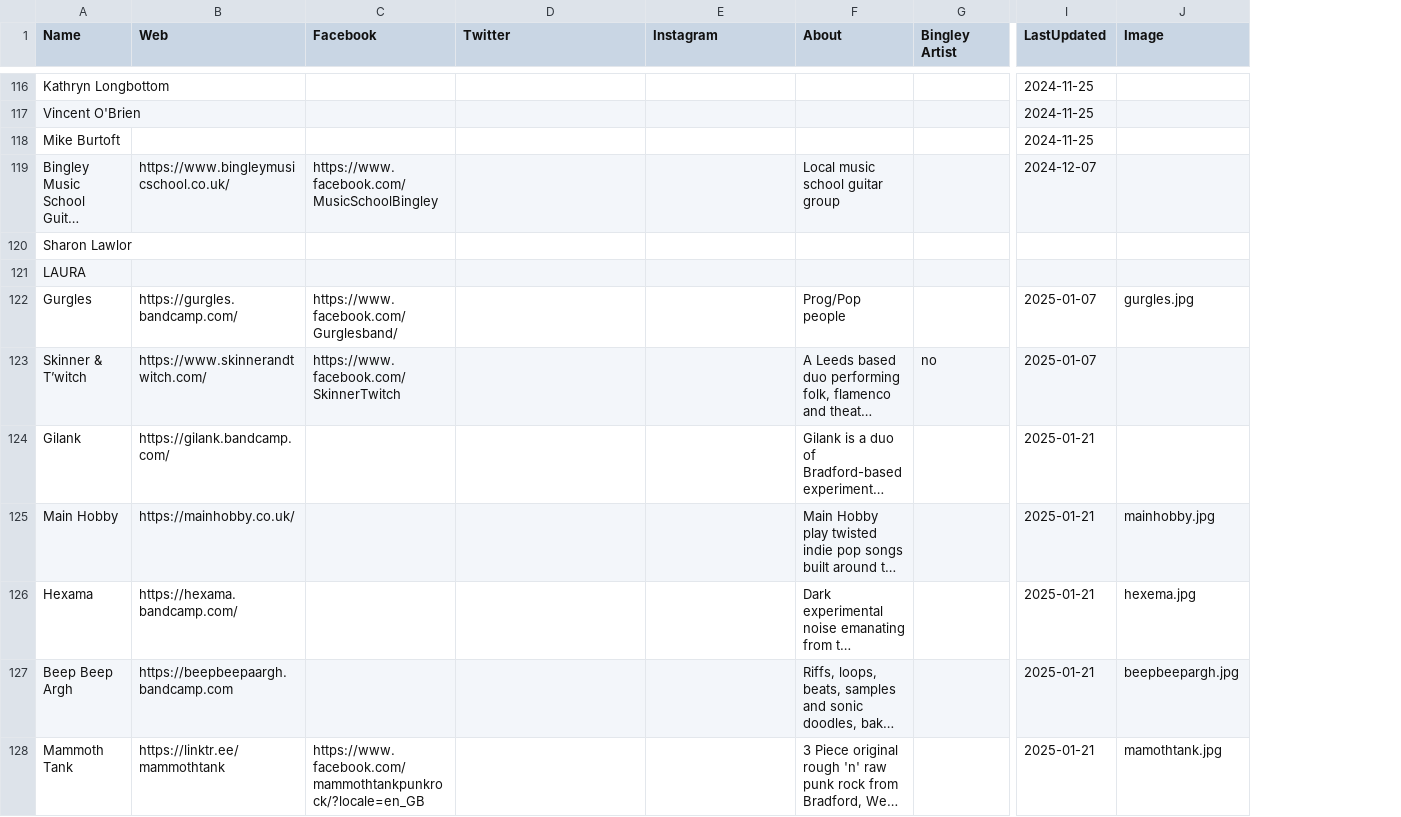
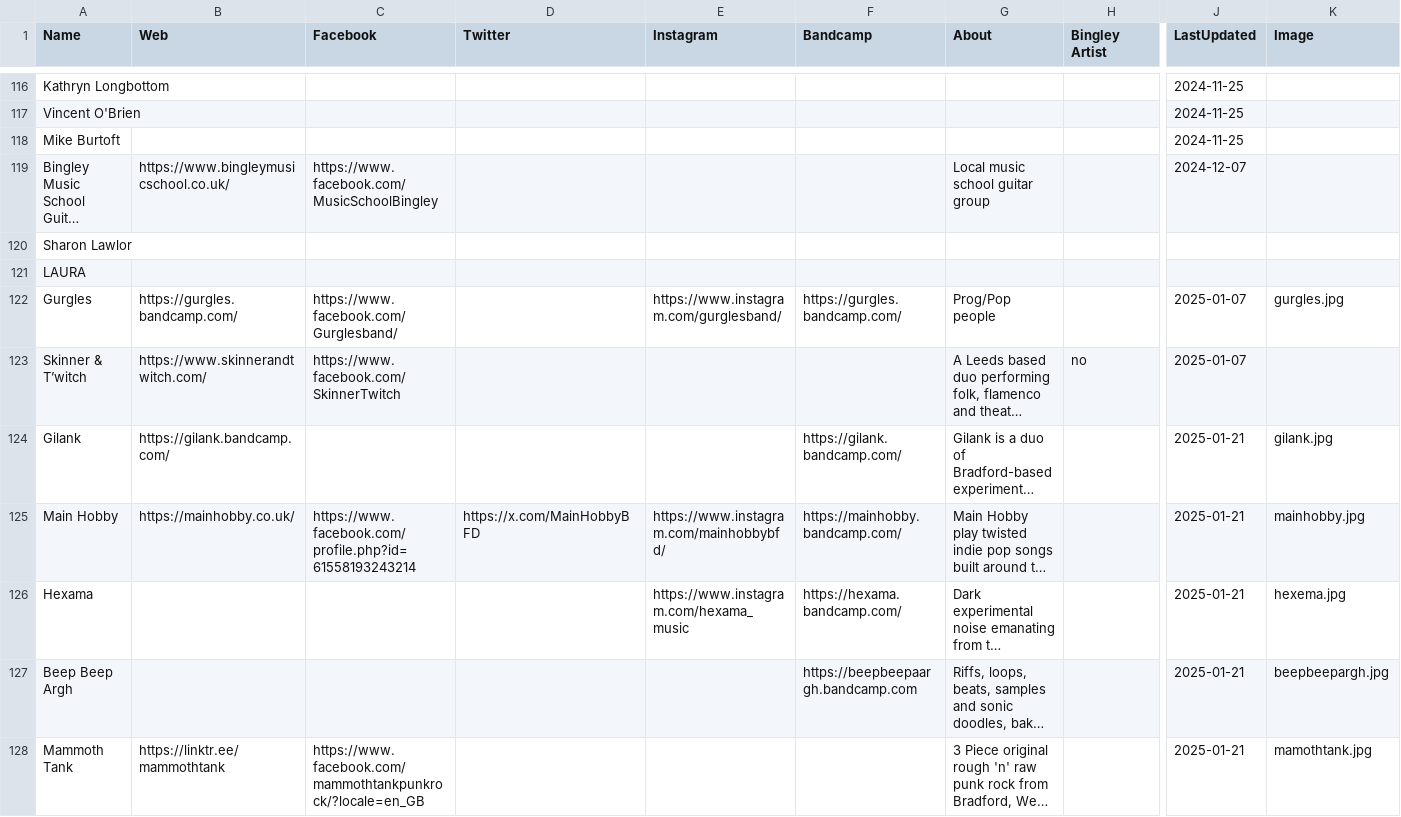
Before and after one commit to caprenter/bingley-music-town, a CSV file: docs/_data/artists.csv, drawn as a sheet; only a part is shown, gaps mark what is left out; long unchanged cells end in …; addresses are those after the commit; the diff covers the shown part only; the diff names each change by its address in the sheet, - before the commit and + after, or states it on an @@ line.

```diff
--- a/docs/_data/artists.csv
+++ b/docs/_data/artists.csv
+column F (Bandcamp), rows 122-127: https://gurgles.bandcamp.com/ |  | https://gilank.bandcamp.com/ | https://mainhobby.bandcamp.com/ | https://hexama.bandcamp.com/ | https://beepbeepaargh.bandcamp.com
-E122 (Instagram): (empty)
+E122 (Instagram): https://www.instagram.com/gurglesband/
-K124 (Image): (empty)
+K124 (Image): gilank.jpg
-C125 (Facebook): (empty)
+C125 (Facebook): https://www.facebook.com/profile.php?id=61558193243214
-D125 (Twitter): (empty)
+D125 (Twitter): https://x.com/MainHobbyBFD
-E125 (Instagram): (empty)
+E125 (Instagram): https://www.instagram.com/mainhobbybfd/
-B126 (Web): https://hexama.bandcamp.com/
+B126 (Web): (empty)
-E126 (Instagram): (empty)
+E126 (Instagram): https://www.instagram.com/hexama_music
-B127 (Web): https://beepbeepaargh.bandcamp.com
+B127 (Web): (empty)
```
Also changed, not shown: 2 added rows and 2 edited cells elsewhere in this file, docs/_data/events.csv, 2 other files.
